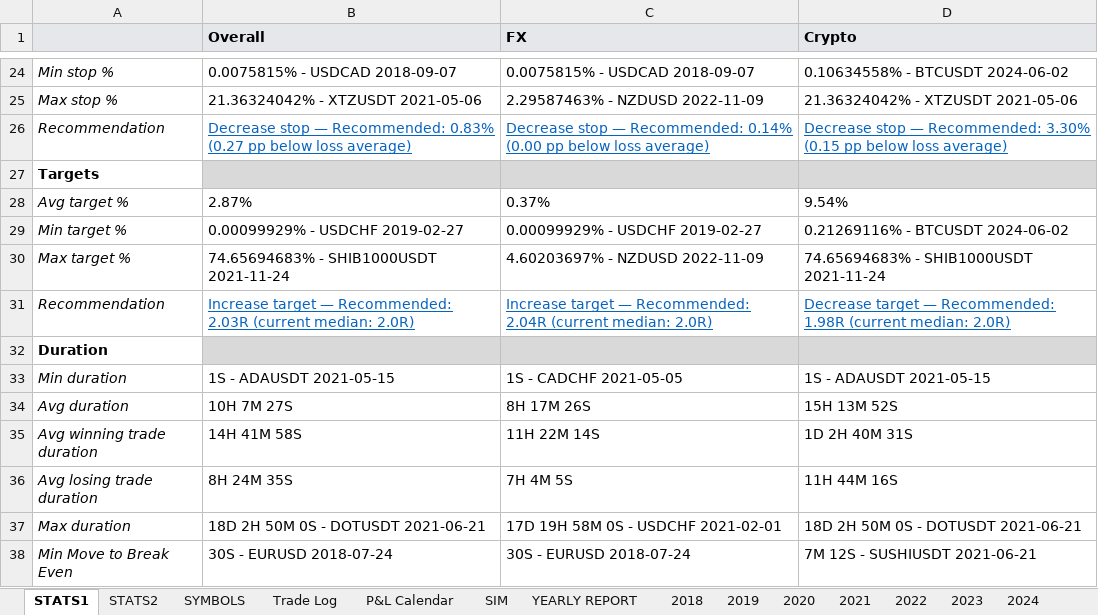
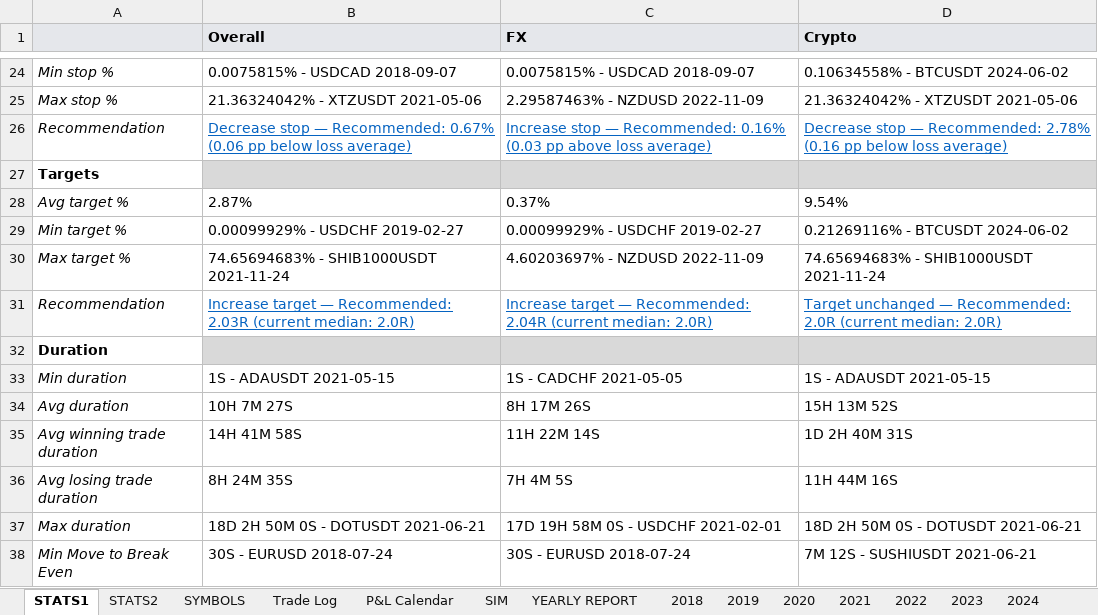
Before and after one commit to alexpsym/CODEX, an Excel workbook: journal/Trading Journal.xlsx, sheet STATS1, drawn as a sheet; only a part is shown, gaps mark what is left out; values as stored, in another font and other column widths than the file's, no borders; the diff names each change by its address in the sheet, - before the commit and + after, or states it on an @@ line.

```diff
--- a/journal/Trading Journal.xlsx (sheet STATS1)
+++ b/journal/Trading Journal.xlsx (sheet STATS1)
-B26 (Overall): …— Recommended: 0.83% (0.27 pp below…
+B26 (Overall): …— Recommended: 0.67% (0.06 pp below…
-C26 (FX): Decrease stop — Recommended: 0.14% (0.00 pp below loss average)
+C26 (FX): Increase stop — Recommended: 0.16% (0.03 pp above loss average)
-D26 (Crypto): …— Recommended: 3.30% (0.15 pp below…
+D26 (Crypto): …— Recommended: 2.78% (0.16 pp below…
-D31 (Crypto): Decrease target — Recommended: 1.98R (current median:…
+D31 (Crypto): Target unchanged — Recommended: 2.0R (current median:…
```
Also changed, not shown: sheet Trade Log, sheet SIM, sheet 2026, sheet 2018, sheet YEARLY REPORT, sheet 2024, 7 more sheets, charts or pictures, 29 other files.
